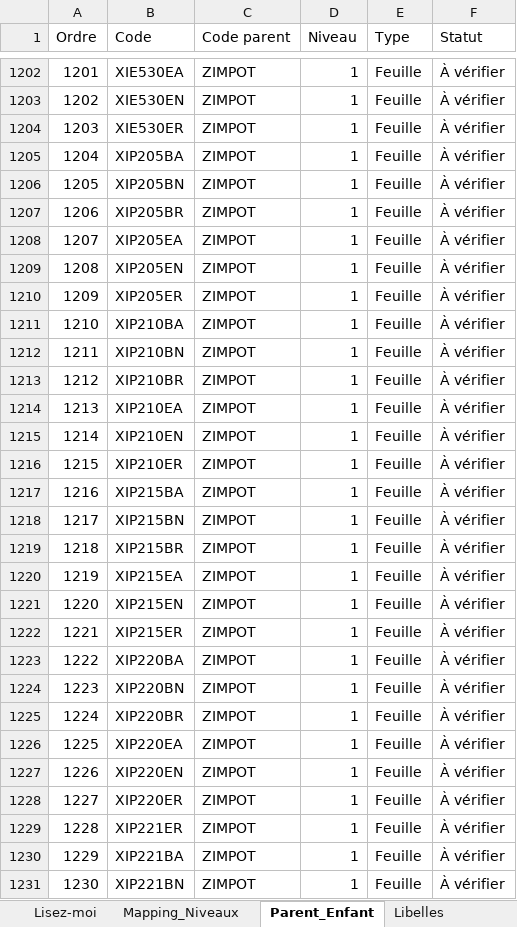
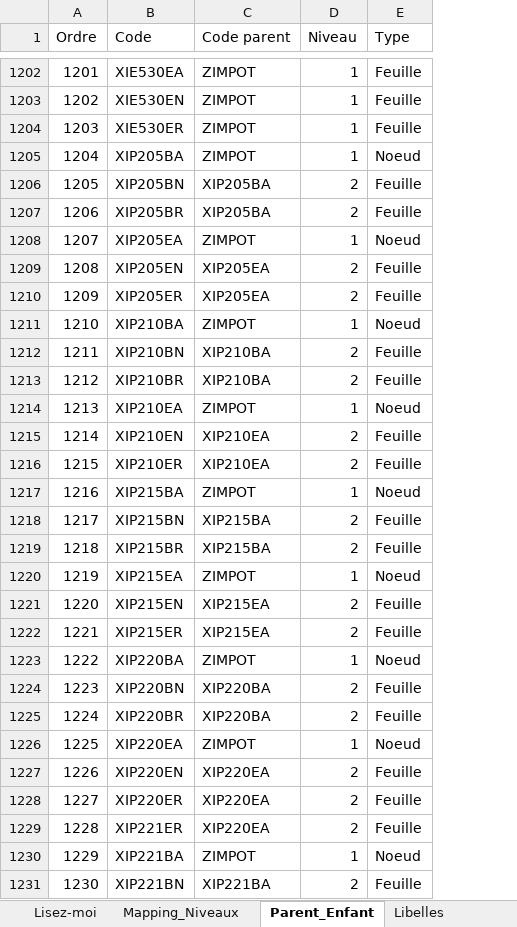
Before and after one commit to yassinefar000/pigment, an Excel workbook: Mapping_Rubriques_Hierarchie_Gestion.xlsx, sheet Parent_Enfant, drawn as a sheet; only a part is shown, gaps mark what is left out; values as stored, in another font and other column widths than the file's, no cell formats; the diff covers the shown part only; the diff names each change by its address in the sheet, - before the commit and + after, or states it on an @@ line.

```diff
--- a/Mapping_Rubriques_Hierarchie_Gestion.xlsx (sheet Parent_Enfant)
+++ b/Mapping_Rubriques_Hierarchie_Gestion.xlsx (sheet Parent_Enfant)
-column F (Statut), rows 1202-1231: all À vérifier
-E1205 (Type): Feuille
+E1205 (Type): Noeud
-C1206:C1207 (Code parent): ZIMPOT
+C1206:C1207 (Code parent): XIP205BA
-D1206:D1207 (Niveau): 1
+D1206:D1207 (Niveau): 2
-E1208 (Type): Feuille
+E1208 (Type): Noeud
-C1209:C1210 (Code parent): ZIMPOT
+C1209:C1210 (Code parent): XIP205EA
-D1209:D1210 (Niveau): 1
+D1209:D1210 (Niveau): 2
-E1211 (Type): Feuille
+E1211 (Type): Noeud
-C1212:C1213 (Code parent): ZIMPOT
+C1212:C1213 (Code parent): XIP210BA
-D1212:D1213 (Niveau): 1
+D1212:D1213 (Niveau): 2
-E1214 (Type): Feuille
+E1214 (Type): Noeud
-C1215:C1216 (Code parent): ZIMPOT
+C1215:C1216 (Code parent): XIP210EA
-D1215:D1216 (Niveau): 1
+D1215:D1216 (Niveau): 2
-E1217 (Type): Feuille
+E1217 (Type): Noeud
-C1218:C1219 (Code parent): ZIMPOT
+C1218:C1219 (Code parent): XIP215BA
-D1218:D1219 (Niveau): 1
+D1218:D1219 (Niveau): 2
-E1220 (Type): Feuille
+E1220 (Type): Noeud
-C1221:C1222 (Code parent): ZIMPOT
+C1221:C1222 (Code parent): XIP215EA
-D1221:D1222 (Niveau): 1
+D1221:D1222 (Niveau): 2
-E1223 (Type): Feuille
+E1223 (Type): Noeud
-C1224:C1225 (Code parent): ZIMPOT
+C1224:C1225 (Code parent): XIP220BA
-D1224:D1225 (Niveau): 1
+D1224:D1225 (Niveau): 2
-E1226 (Type): Feuille
+E1226 (Type): Noeud
-C1227:C1229 (Code parent): ZIMPOT
+C1227:C1229 (Code parent): XIP220EA
-D1227:D1229 (Niveau): 1
+D1227:D1229 (Niveau): 2
-E1230 (Type): Feuille
+E1230 (Type): Noeud
-C1231 (Code parent): ZIMPOT
+C1231 (Code parent): XIP221BA
-D1231 (Niveau): 1
+D1231 (Niveau): 2
```
Also changed, not shown: 863 edited cells elsewhere in this sheet, sheet Listes_par_niveau, sheet Mapping_Niveaux, sheet Lisez-moi, cell formats, 1 other file.
